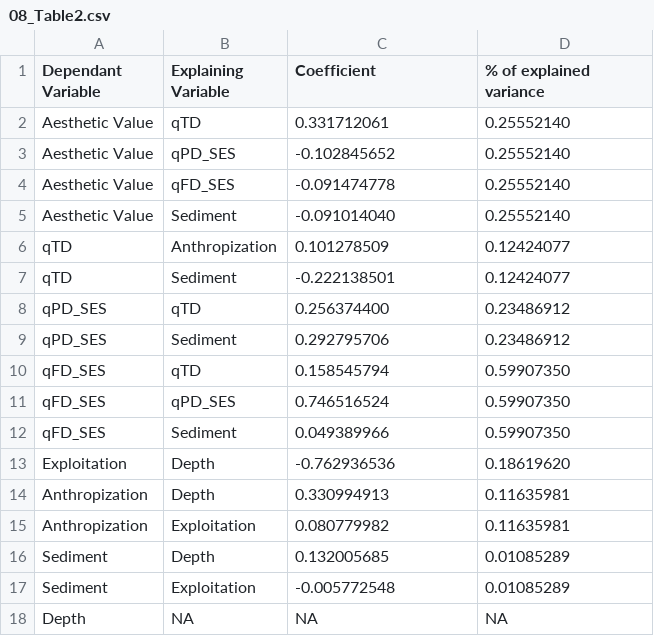
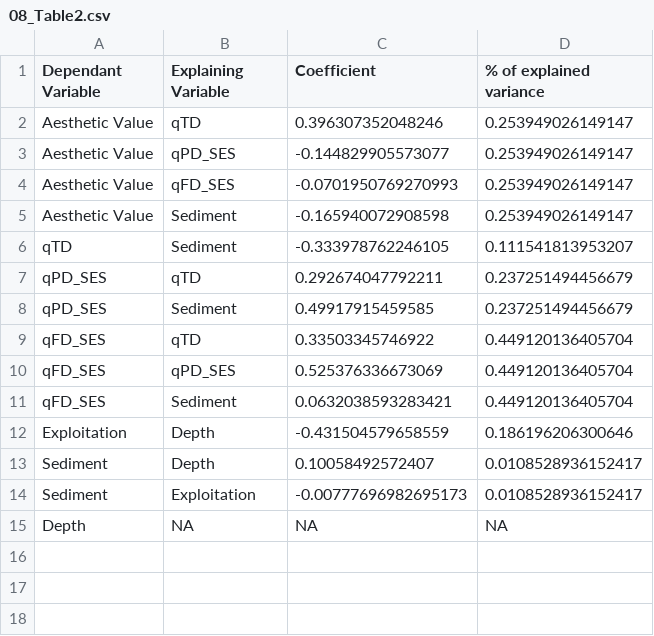
Before and after one commit to JulietteLgls/aesthcorareef, a CSV file: output/08_Table2.csv, drawn as a sheet.

```diff
--- a/output/08_Table2.csv
+++ b/output/08_Table2.csv
@@ -1,18 +1,15 @@
 "Dependant Variable","Explaining Variable","Coefficient","% of explained variance"
-"Aesthetic Value","qTD"," 0.331712061","0.25552140"
-"Aesthetic Value","qPD_SES","-0.102845652","0.25552140"
-"Aesthetic Value","qFD_SES","-0.091474778","0.25552140"
-"Aesthetic Value","Sediment","-0.091014040","0.25552140"
-"qTD","Anthropization"," 0.101278509","0.12424077"
-"qTD","Sediment","-0.222138501","0.12424077"
-"qPD_SES","qTD"," 0.256374400","0.23486912"
-"qPD_SES","Sediment"," 0.292795706","0.23486912"
-"qFD_SES","qTD"," 0.158545794","0.59907350"
-"qFD_SES","qPD_SES"," 0.746516524","0.59907350"
-"qFD_SES","Sediment"," 0.049389966","0.59907350"
-"Exploitation","Depth","-0.762936536","0.18619620"
-"Anthropization","Depth"," 0.330994913","0.11635981"
-"Anthropization","Exploitation"," 0.080779982","0.11635981"
-"Sediment","Depth"," 0.132005685","0.01085289"
-"Sediment","Exploitation","-0.005772548","0.01085289"
+"Aesthetic Value","qTD",0.396307352048246,0.253949026149147
+"Aesthetic Value","qPD_SES",-0.144829905573077,0.253949026149147
+"Aesthetic Value","qFD_SES",-0.0701950769270993,0.253949026149147
+"Aesthetic Value","Sediment",-0.165940072908598,0.253949026149147
+"qTD","Sediment",-0.333978762246105,0.111541813953207
+"qPD_SES","qTD",0.292674047792211,0.237251494456679
+"qPD_SES","Sediment",0.49917915459585,0.237251494456679
+"qFD_SES","qTD",0.33503345746922,0.449120136405704
+"qFD_SES","qPD_SES",0.525376336673069,0.449120136405704
+"qFD_SES","Sediment",0.0632038593283421,0.449120136405704
+"Exploitation","Depth",-0.431504579658559,0.186196206300646
+"Sediment","Depth",0.10058492572407,0.0108528936152417
+"Sediment","Exploitation",-0.00777696982695173,0.0108528936152417
 "Depth",NA,NA,NA
```
Also changed, not shown: 9 other files.
